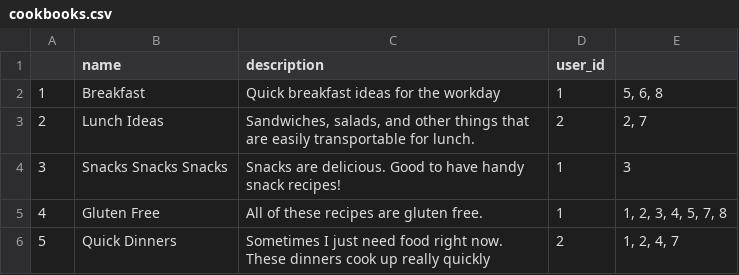
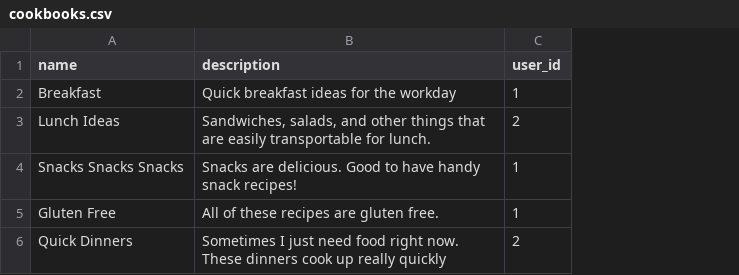
Before and after one commit to Ada-Developers-Academy/C3Projects--AdaCooks, a CSV file: db/cookbooks.csv, drawn as a sheet; the diff names each change by its address in the sheet, - before the commit and + after, or states it on an @@ line.

```diff
--- a/db/cookbooks.csv
+++ b/db/cookbooks.csv
-column A, rows 2-6: 1 | 2 | 3 | 4 | 5
-column E, rows 2-6: 5, 6, 8 | 2, 7 | 3 | 1, 2, 3, 4, 5, 7, 8 | 1, 2, 4, 7
```
Also changed, not shown: db/ingredients.csv, 1 other file.
